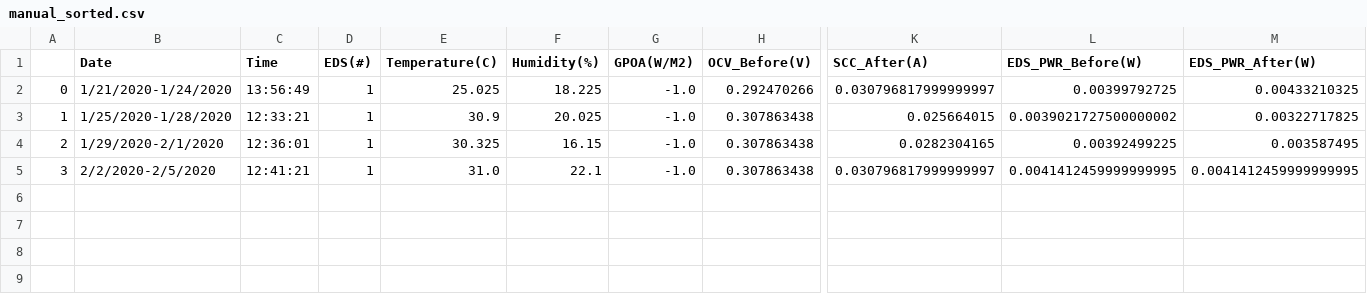
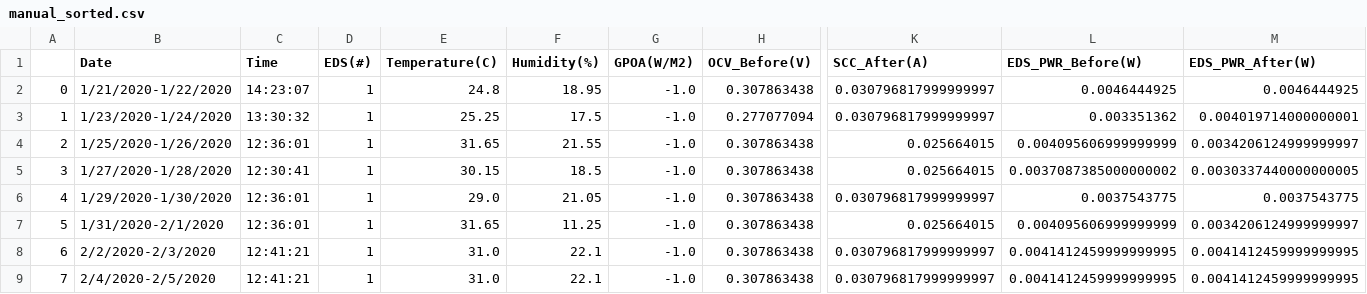
Before and after one commit to BUSolarLab/EDSDataAnalysis, a CSV file: manual_sorted.csv, drawn as a sheet; only a part is shown, gaps mark what is left out; rows hold the shown columns only; the diff names each change by its address in the sheet, - before the commit and + after, or states it on an @@ line.

```diff
--- a/manual_sorted.csv
+++ b/manual_sorted.csv
-B2 (Date): 1/21/2020-1/24/2020
+B2 (Date): 1/21/2020-1/22/2020
-C2 (Time): 13:56:49
+C2 (Time): 14:23:07
-E2 (Temperature(C)): 25.025
+E2 (Temperature(C)): 24.8
-F2 (Humidity(%)): 18.225
+F2 (Humidity(%)): 18.95
-H2 (OCV_Before(V)): 0.292470266
+H2 (OCV_Before(V)): 0.307863438
-L2 (EDS_PWR_Before(W)): 0.00399792725
+L2 (EDS_PWR_Before(W)): 0.0046444925
-M2 (EDS_PWR_After(W)): 0.00433210325
+M2 (EDS_PWR_After(W)): 0.0046444925
-B3 (Date): 1/25/2020-1/28/2020
+B3 (Date): 1/23/2020-1/24/2020
-C3 (Time): 12:33:21
+C3 (Time): 13:30:32
-E3 (Temperature(C)): 30.9
+E3 (Temperature(C)): 25.25
-F3 (Humidity(%)): 20.025
+F3 (Humidity(%)): 17.5
-H3 (OCV_Before(V)): 0.307863438
+H3 (OCV_Before(V)): 0.277077094
-K3 (SCC_After(A)): 0.025664015
+K3 (SCC_After(A)): 0.030796817999999997
-L3 (EDS_PWR_Before(W)): 0.0039021727500000002
+L3 (EDS_PWR_Before(W)): 0.003351362
-M3 (EDS_PWR_After(W)): 0.00322717825
+M3 (EDS_PWR_After(W)): 0.004019714000000001
-B4 (Date): 1/29/2020-2/1/2020
+B4 (Date): 1/25/2020-1/26/2020
-E4 (Temperature(C)): 30.325
+E4 (Temperature(C)): 31.65
-F4 (Humidity(%)): 16.15
+F4 (Humidity(%)): 21.55
-K4 (SCC_After(A)): 0.0282304165
+K4 (SCC_After(A)): 0.025664015
-L4 (EDS_PWR_Before(W)): 0.00392499225
+L4 (EDS_PWR_Before(W)): 0.004095606999999999
-M4 (EDS_PWR_After(W)): 0.003587495
+M4 (EDS_PWR_After(W)): 0.0034206124999999997
-B5 (Date): 2/2/2020-2/5/2020
+B5 (Date): 1/27/2020-1/28/2020
-C5 (Time): 12:41:21
+C5 (Time): 12:30:41
-E5 (Temperature(C)): 31.0
+E5 (Temperature(C)): 30.15
-F5 (Humidity(%)): 22.1
+F5 (Humidity(%)): 18.5
-K5 (SCC_After(A)): 0.030796817999999997
+K5 (SCC_After(A)): 0.025664015
-L5 (EDS_PWR_Before(W)): 0.0041412459999999995
+L5 (EDS_PWR_Before(W)): 0.0037087385000000002
-M5 (EDS_PWR_After(W)): 0.0041412459999999995
+M5 (EDS_PWR_After(W)): 0.0030337440000000005
+row 6: 4 | 1/29/2020-1/30/2020 | 12:36:01 | 1 | 29.0 | 21.05 | -1.0 | 0.307863438 | 0.030796817999999997 | 0.0037543775 | 0.0037543775
+row 7: 5 | 1/31/2020-2/1/2020 | 12:36:01 | 1 | 31.65 | 11.25 | -1.0 | 0.307863438 | 0.025664015 | 0.004095606999999999 | 0.0034206124999999997
+row 8: 6 | 2/2/2020-2/3/2020 | 12:41:21 | 1 | 31.0 | 22.1 | -1.0 | 0.307863438 | 0.030796817999999997 | 0.0041412459999999995 | 0.0041412459999999995
+row 9: 7 | 2/4/2020-2/5/2020 | 12:41:21 | 1 | 31.0 | 22.1 | -1.0 | 0.307863438 | 0.030796817999999997 | 0.0041412459999999995 | 0.0041412459999999995
```
Also changed, not shown: 1 other file.
